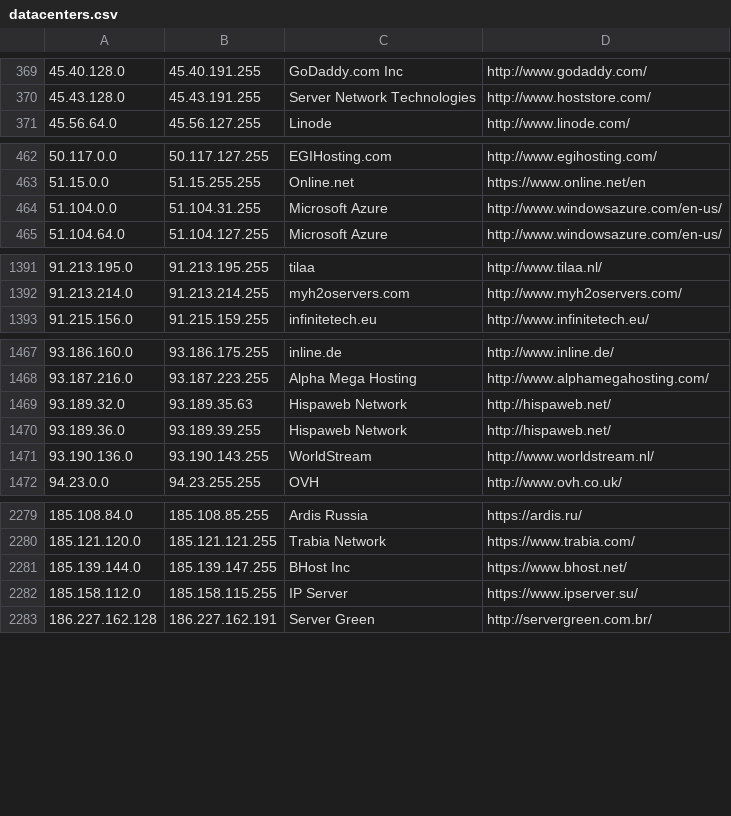
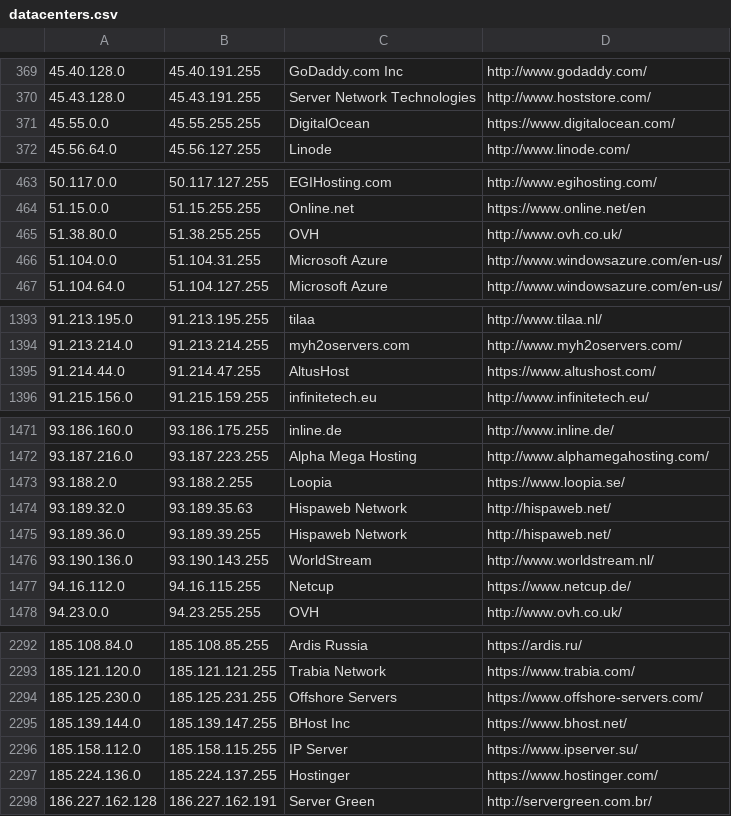
Before and after one commit to CIDR-Blocker/CIDR-Blocker, a CSV file: parser/storage/datacenters.csv, drawn as a sheet; only a part is shown, gaps mark what is left out; the diff covers the shown part only.

```diff
--- a/parser/storage/datacenters.csv
+++ b/parser/storage/datacenters.csv
@@ -370,2 +370,3 @@
 45.43.128.0,45.43.191.255,Server Network Technologies,http://www.hoststore.com/
+45.55.0.0,45.55.255.255,DigitalOcean,https://www.digitalocean.com/
 45.56.64.0,45.56.127.255,Linode,http://www.linode.com/
@@ -463,2 +464,3 @@
 51.15.0.0,51.15.255.255,Online.net,https://www.online.net/en
+51.38.80.0,51.38.255.255,OVH,http://www.ovh.co.uk/
 51.104.0.0,51.104.31.255,Microsoft Azure,http://www.windowsazure.com/en-us/
@@ -1392,2 +1394,3 @@
 91.213.214.0,91.213.214.255,myh2oservers.com,http://www.myh2oservers.com/
+91.214.44.0,91.214.47.255,AltusHost,https://www.altushost.com/
 91.215.156.0,91.215.159.255,infinitetech.eu,http://www.infinitetech.eu/
@@ -1468,2 +1472,3 @@
 93.187.216.0,93.187.223.255,Alpha Mega Hosting,http://www.alphamegahosting.com/
+93.188.2.0,93.188.2.255,Loopia,https://www.loopia.se/
 93.189.32.0,93.189.35.63,Hispaweb Network,http://hispaweb.net/
@@ -1471,2 +1476,3 @@
 93.190.136.0,93.190.143.255,WorldStream,http://www.worldstream.nl/
+94.16.112.0,94.16.115.255,Netcup,https://www.netcup.de/
 94.23.0.0,94.23.255.255,OVH,http://www.ovh.co.uk/
@@ -2280,4 +2293,6 @@
 185.121.120.0,185.121.121.255,Trabia Network,https://www.trabia.com/
+185.125.230.0,185.125.231.255,Offshore Servers,https://www.offshore-servers.com/
 185.139.144.0,185.139.147.255,BHost Inc,https://www.bhost.net/
 185.158.112.0,185.158.115.255,IP Server,https://www.ipserver.su/
+185.224.136.0,185.224.137.255,Hostinger,https://www.hostinger.com/
 186.227.162.128,186.227.162.191,Server Green,http://servergreen.com.br/
```
Also changed, not shown: 8 added rows and 2 edited cells elsewhere in this file, 3 other files.
